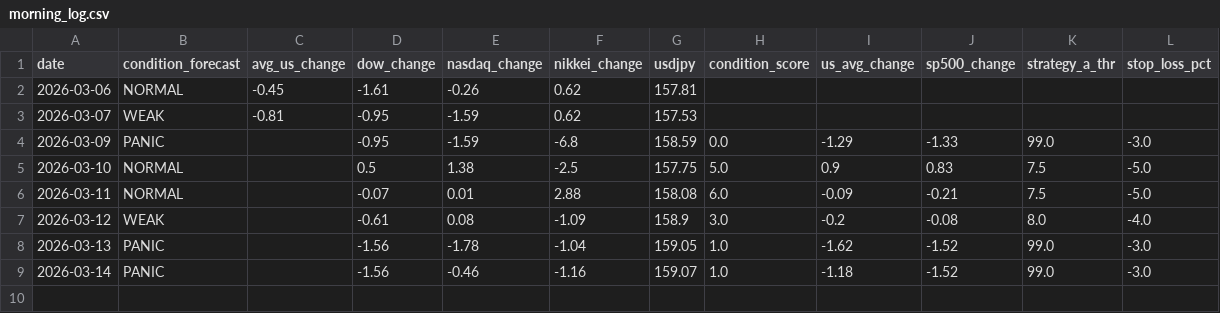
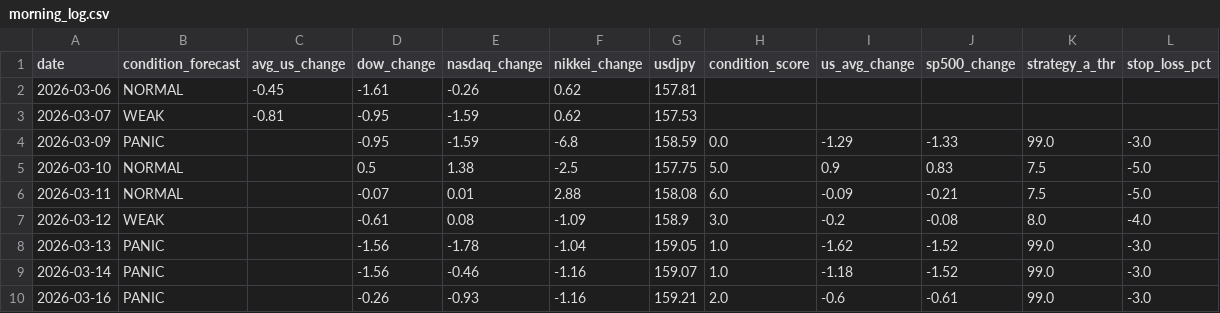
Before and after one commit to UGUIS8020/stock, a CSV file: out/morning_log.csv, drawn as a sheet.

```diff
--- a/out/morning_log.csv
+++ b/out/morning_log.csv
@@ -9 +9,2 @@
 2026-03-14,PANIC,,-1.56,-0.46,-1.16,159.07,1.0,-1.18,-1.52,99.0,-3.0
+2026-03-16,PANIC,,-0.26,-0.93,-1.16,159.21,2.0,-0.6,-0.61,99.0,-3.0
```
Also changed, not shown: out/candidates_log.csv, 1 other file.
